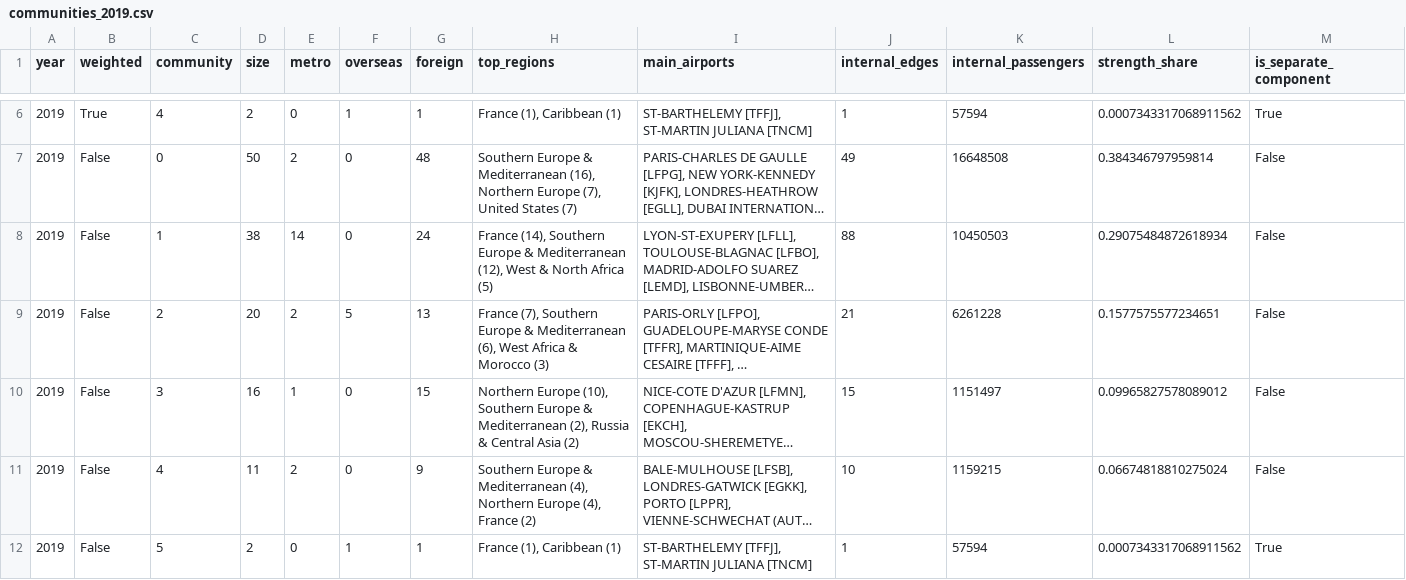
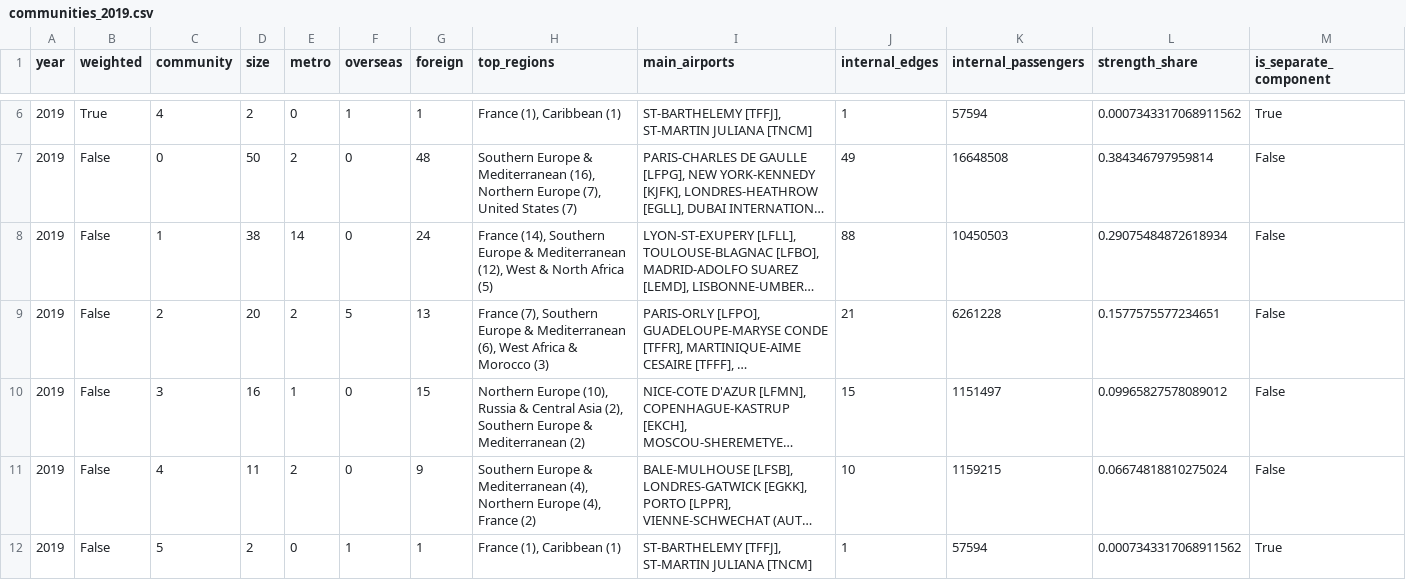
Before and after one commit to LeopoldKirsch/graph-analytics-project, a CSV file: results/communities_2019.csv, drawn as a sheet; only a part is shown, gaps mark what is left out; long unchanged cells end in …; the diff names each change by its address in the sheet, - before the commit and + after, or states it on an @@ line.

```diff
--- a/results/communities_2019.csv
+++ b/results/communities_2019.csv
-H10 (top_regions): …Europe (10), Southern Europe & Mediterranean (2), Russia & Central Asia (2)
+H10 (top_regions): …Europe (10), Russia & Central Asia (2), Southern Europe & Mediterranean (2)
```
Also changed, not shown: results/communities_2020.csv, results/communities_2025.csv.
